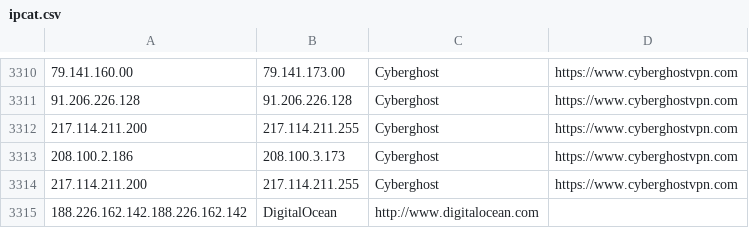
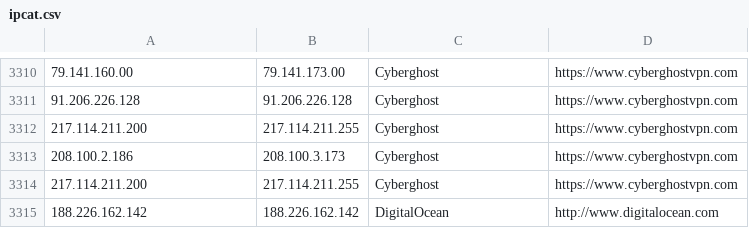
Before and after one commit to TeaSpeak/TeaSpeak, a CSV file: default_files/geoloc/ipcat.csv, drawn as a sheet; only a part is shown, gaps mark what is left out.

Commit message:
Update ipcat.csv

```diff
--- a/default_files/geoloc/ipcat.csv
+++ b/default_files/geoloc/ipcat.csv
@@ -3314,2 +3314,2 @@
 217.114.211.200,217.114.211.255,Cyberghost,https://www.cyberghostvpn.com
-188.226.162.142.188.226.162.142,DigitalOcean,http://www.digitalocean.com
+188.226.162.142,188.226.162.142,DigitalOcean,http://www.digitalocean.com
```
